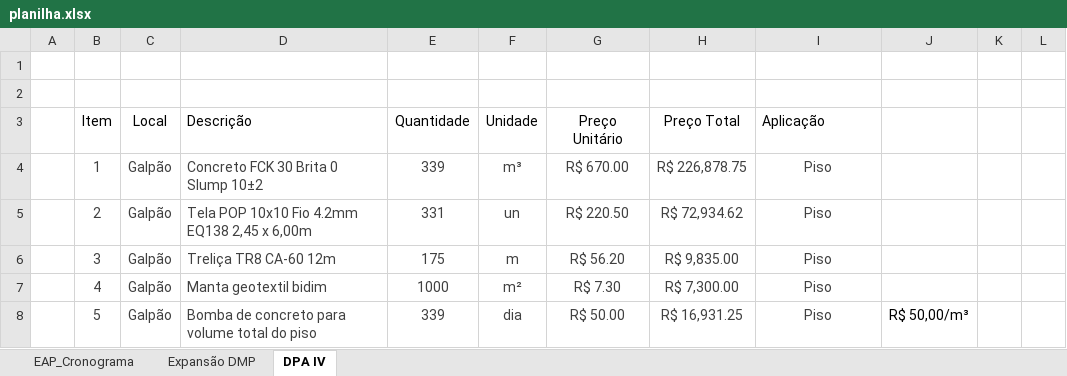
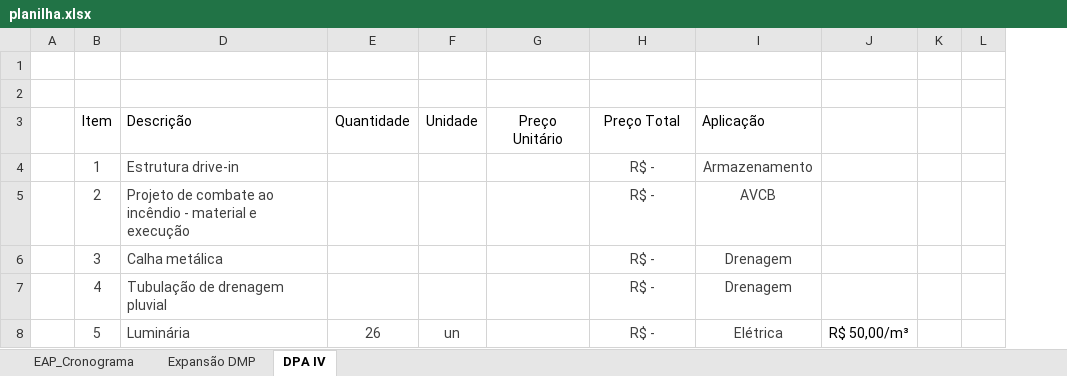
Before and after one commit to Geanfer10/-painel-curva-abc, an Excel workbook: dados/planilha.xlsx, sheet DPA IV, drawn as a sheet; only a part is shown; values as stored, in another font and other column widths than the file's, no borders; table styles not drawn; removed rows and columns are numbered as before the commit, all else as after; the diff covers the shown part only; the diff names each change by its address in the sheet, - before the commit and + after, or states it on an @@ line.

Commit message:
Atualiza planilha 06/10/2026 16:45

```diff
--- a/dados/planilha.xlsx (sheet DPA IV)
+++ b/dados/planilha.xlsx (sheet DPA IV)
@@ column C (Local) hidden, rows 4-8: all Galpão @@
-D4 (Descrição): Concreto FCK 30 Brita 0 Slump 10±2
+D4 (Descrição): Estrutura drive-in
-E4 (Quantidade): 339
+E4 (Quantidade): (empty)
-F4 (Unidade): m³
+F4 (Unidade): (empty)
-G4 (Preço Unitário): R$ 670.00
+G4 (Preço Unitário): (empty)
-H4 (Preço Total): R$ 226,878.75
+H4 (Preço Total): R$ -
-I4 (Aplicação): Piso
+I4 (Aplicação): Armazenamento
-D5 (Descrição): Tela POP 10x10 Fio 4.2mm EQ138 2,45 x 6,00m
+D5 (Descrição): Projeto de combate ao incêndio - material e execução
-E5 (Quantidade): 331
+E5 (Quantidade): (empty)
-F5 (Unidade): un
+F5 (Unidade): (empty)
-G5 (Preço Unitário): R$ 220.50
+G5 (Preço Unitário): (empty)
-H5 (Preço Total): R$ 72,934.62
+H5 (Preço Total): R$ -
-I5 (Aplicação): Piso
+I5 (Aplicação): AVCB
-D6 (Descrição): Treliça TR8 CA-60 12m
+D6 (Descrição): Calha metálica
-E6 (Quantidade): 175
+E6 (Quantidade): (empty)
-F6 (Unidade): m
+F6 (Unidade): (empty)
-G6 (Preço Unitário): R$ 56.20
+G6 (Preço Unitário): (empty)
-H6 (Preço Total): R$ 9,835.00
+H6 (Preço Total): R$ -
-I6:I7 (Aplicação): Piso
+I6:I7 (Aplicação): Drenagem
-D7 (Descrição): Manta geotextil bidim
+D7 (Descrição): Tubulação de drenagem pluvial
-E7 (Quantidade): 1000
+E7 (Quantidade): (empty)
-F7 (Unidade): m²
+F7 (Unidade): (empty)
-G7 (Preço Unitário): R$ 7.30
+G7 (Preço Unitário): (empty)
-H7 (Preço Total): R$ 7,300.00
+H7 (Preço Total): R$ -
-D8 (Descrição): Bomba de concreto para volume total do piso
+D8 (Descrição): Luminária
-E8 (Quantidade): 339
+E8 (Quantidade): 26
-F8 (Unidade): dia
+F8 (Unidade): un
-G8 (Preço Unitário): R$ 50.00
+G8 (Preço Unitário): (empty)
-H8 (Preço Total): R$ 16,931.25
+H8 (Preço Total): R$ -
-I8 (Aplicação): Piso
+I8 (Aplicação): Elétrica
```
Also changed, not shown: 5 added rows, 2 removed rows and 153 edited cells elsewhere in this sheet, formulas that keep their value, hidden cells.
